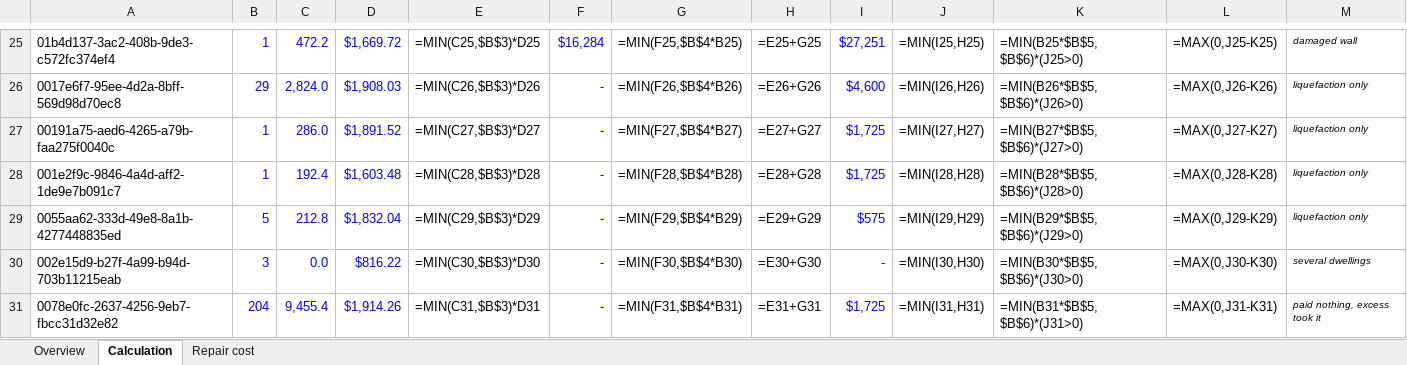
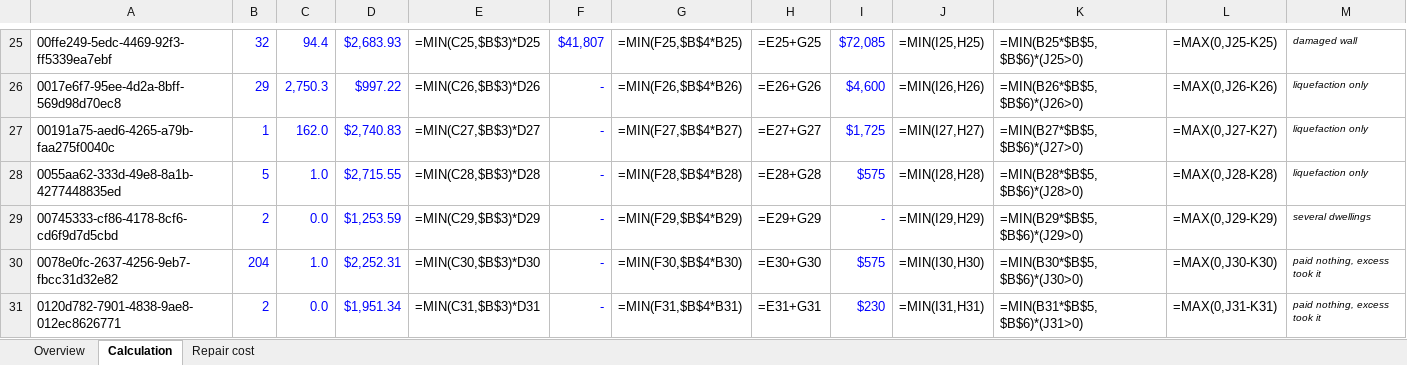
Before and after one commit to tonkintaylor/p-1017473.2003-nhc-land-loss, an Excel workbook: report/loss/calc-walkthrough/loss-calculation-walkthrough.xlsx, sheet Calculation, drawn as a sheet; only a part is shown, gaps mark what is left out; values as stored, in another font and other column widths than the file's, no borders; formulas without a stored value are shown as written; removed rows and columns are numbered as before the commit, all else as after; the diff covers the shown part only; the diff names each change by its address in the sheet, - before the commit and + after, or states it on an @@ line.

```diff
--- a/report/loss/calc-walkthrough/loss-calculation-walkthrough.xlsx (sheet Calculation)
+++ b/report/loss/calc-walkthrough/loss-calculation-walkthrough.xlsx (sheet Calculation)
-A25: 01b4d137-3ac2-408b-9de3-c572fc374ef4
+A25: 00ffe249-5edc-4469-92f3-ff5339ea7ebf
-B25: 1
+B25: 32
-C25: 472.2
+C25: 94.4
-D25: $1,669.72
+D25: $2,683.93
-F25: $16,284
+F25: $41,807
-I25: $27,251
+I25: $72,085
-C26: 2,824.0
+C26: 2,750.3
-D26: $1,908.03
+D26: $997.22
-C27: 286.0
+C27: 162.0
-D27: $1,891.52
+D27: $2,740.83
-row 28: 001e2f9c-9846-4a4d-aff2-1de9e7b091c7 | 1 | 192.4 | $1,603.48 | =MIN(C28,$B$3)*D28 | - | =MIN(F28,$B$4*B28) | =E28+G28 | $1,725 | =MIN(I28,H28) | =MIN(B28*$B$5,$B$6)*(J28>0) | =MAX(0,J28-K28) | liquefaction only
-C28: 212.8
+C28: 1.0
-D28: $1,832.04
+D28: $2,715.55
-E28: =MIN(C29,$B$3)*D29
+E28: =MIN(C28,$B$3)*D28
-G28: =MIN(F29,$B$4*B29)
+G28: =MIN(F28,$B$4*B28)
-H28: =E29+G29
+H28: =E28+G28
-J28: =MIN(I29,H29)
+J28: =MIN(I28,H28)
-K28: =MIN(B29*$B$5,$B$6)*(J29>0)
+K28: =MIN(B28*$B$5,$B$6)*(J28>0)
-L28: =MAX(0,J29-K29)
+L28: =MAX(0,J28-K28)
-row 30: 002e15d9-b27f-4a99-b94d-703b11215eab | 3 | 0.0 | $816.22 | =MIN(C30,$B$3)*D30 | - | =MIN(F30,$B$4*B30) | =E30+G30 | - | =MIN(I30,H30) | =MIN(B30*$B$5,$B$6)*(J30>0) | =MAX(0,J30-K30) | several dwellings
+row 29: 00745333-cf86-4178-8cf6-cd6f9d7d5cbd | 2 | 0.0 | $1,253.59 | =MIN(C29,$B$3)*D29 | - | =MIN(F29,$B$4*B29) | =E29+G29 | - | =MIN(I29,H29) | =MIN(B29*$B$5,$B$6)*(J29>0) | =MAX(0,J29-K29) | several dwellings
-C30: 9,455.4
+C30: 1.0
-D30: $1,914.26
+D30: $2,252.31
-E30: =MIN(C31,$B$3)*D31
+E30: =MIN(C30,$B$3)*D30
-G30: =MIN(F31,$B$4*B31)
+G30: =MIN(F30,$B$4*B30)
-H30: =E31+G31
+H30: =E30+G30
-I30: $1,725
+I30: $575
-J30: =MIN(I31,H31)
+J30: =MIN(I30,H30)
-K30: =MIN(B31*$B$5,$B$6)*(J31>0)
+K30: =MIN(B30*$B$5,$B$6)*(J30>0)
-L30: =MAX(0,J31-K31)
+L30: =MAX(0,J30-K30)
+row 31: 0120d782-7901-4838-9ae8-012ec8626771 | 2 | 0.0 | $1,951.34 | =MIN(C31,$B$3)*D31 | - | =MIN(F31,$B$4*B31) | =E31+G31 | $230 | =MIN(I31,H31) | =MIN(B31*$B$5,$B$6)*(J31>0) | =MAX(0,J31-K31) | paid nothing, excess took it
```
Also changed, not shown: 1 added row, 1 removed row and 66 edited cells elsewhere in this sheet, sheet Repair cost, sheet Overview, 19 other files.
